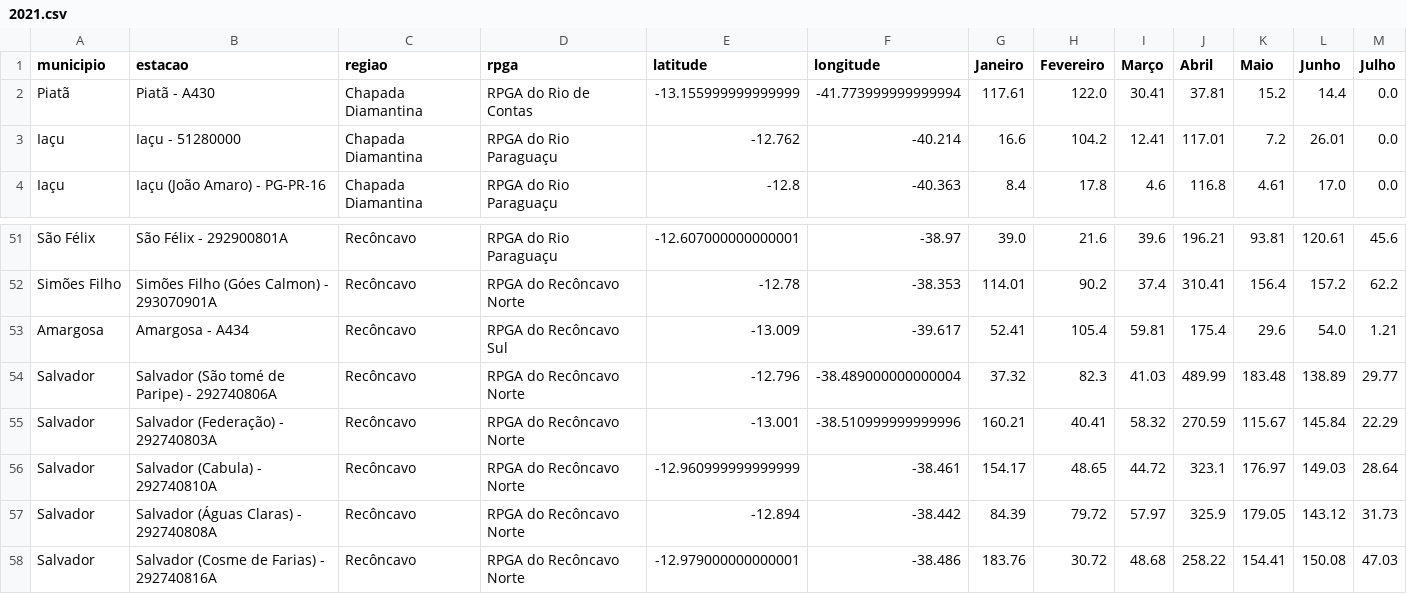
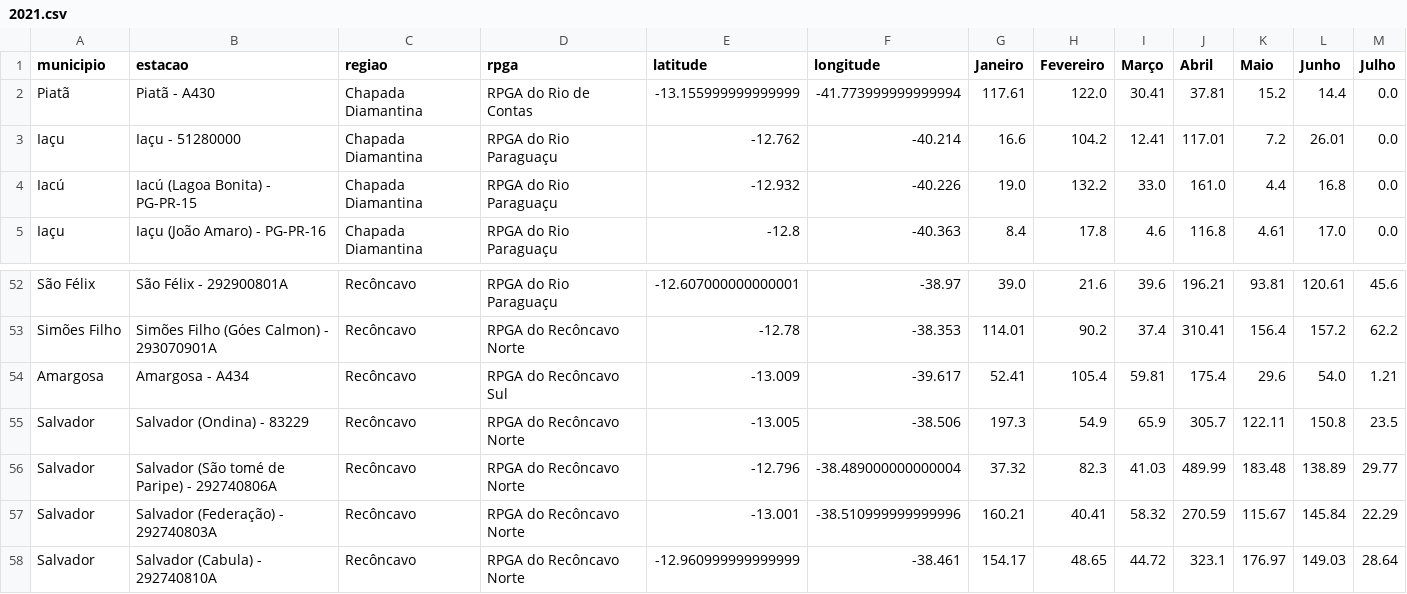
Before and after one commit to SantiagoAmaral/monitoramento1, a CSV file: dados/mensal/2021.csv, drawn as a sheet; only a part is shown, gaps mark what is left out; the shorter side is filled out with more unchanged rows; the diff names each change by its address in the sheet, - before the commit and + after, or states it on an @@ line.

Commit message:
make it better

```diff
--- a/dados/mensal/2021.csv
+++ b/dados/mensal/2021.csv
+row 4: Iacú | Iacú (Lagoa Bonita) - PG-PR-15 | Chapada Diamantina | RPGA do Rio Paraguaçu | -12.932 | -40.226 | 19.0 | 132.2 | 33.0 | 161.0 | 4.4 | 16.8 | 0.0
+row 55: Salvador | Salvador (Ondina) - 83229 | Recôncavo | RPGA do Recôncavo Norte | -13.005 | -38.506 | 197.3 | 54.9 | 65.9 | 305.7 | 122.11 | 150.8 | 23.5
```
